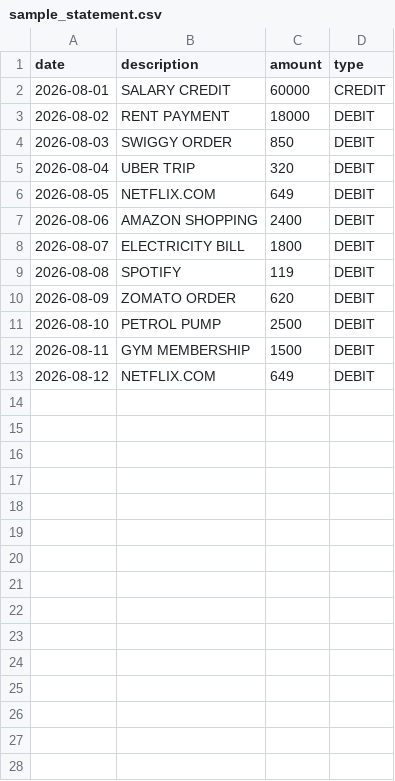
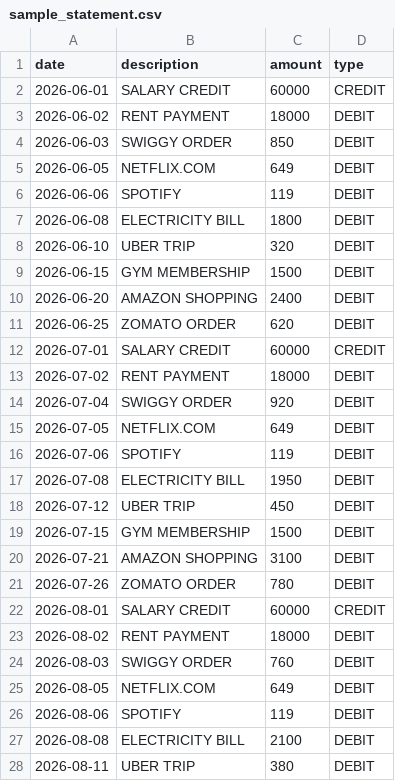
Before and after one commit to prayansh-pahare/finpilot-ai-budget-planner, a CSV file: data/sample_statement.csv, drawn as a sheet; only a part is shown; the diff covers the shown part only.

```diff
--- a/data/sample_statement.csv
+++ b/data/sample_statement.csv
@@ -1,13 +1,28 @@
 date,description,amount,type
+2026-06-01,SALARY CREDIT,60000,CREDIT
+2026-06-02,RENT PAYMENT,18000,DEBIT
+2026-06-03,SWIGGY ORDER,850,DEBIT
+2026-06-05,NETFLIX.COM,649,DEBIT
+2026-06-06,SPOTIFY,119,DEBIT
+2026-06-08,ELECTRICITY BILL,1800,DEBIT
+2026-06-10,UBER TRIP,320,DEBIT
+2026-06-15,GYM MEMBERSHIP,1500,DEBIT
+2026-06-20,AMAZON SHOPPING,2400,DEBIT
+2026-06-25,ZOMATO ORDER,620,DEBIT
+2026-07-01,SALARY CREDIT,60000,CREDIT
+2026-07-02,RENT PAYMENT,18000,DEBIT
+2026-07-04,SWIGGY ORDER,920,DEBIT
+2026-07-05,NETFLIX.COM,649,DEBIT
+2026-07-06,SPOTIFY,119,DEBIT
+2026-07-08,ELECTRICITY BILL,1950,DEBIT
+2026-07-12,UBER TRIP,450,DEBIT
+2026-07-15,GYM MEMBERSHIP,1500,DEBIT
+2026-07-21,AMAZON SHOPPING,3100,DEBIT
+2026-07-26,ZOMATO ORDER,780,DEBIT
 2026-08-01,SALARY CREDIT,60000,CREDIT
 2026-08-02,RENT PAYMENT,18000,DEBIT
-2026-08-03,SWIGGY ORDER,850,DEBIT
-2026-08-04,UBER TRIP,320,DEBIT
+2026-08-03,SWIGGY ORDER,760,DEBIT
 2026-08-05,NETFLIX.COM,649,DEBIT
-2026-08-06,AMAZON SHOPPING,2400,DEBIT
-2026-08-07,ELECTRICITY BILL,1800,DEBIT
-2026-08-08,SPOTIFY,119,DEBIT
-2026-08-09,ZOMATO ORDER,620,DEBIT
-2026-08-10,PETROL PUMP,2500,DEBIT
-2026-08-11,GYM MEMBERSHIP,1500,DEBIT
-2026-08-12,NETFLIX.COM,649,DEBIT
+2026-08-06,SPOTIFY,119,DEBIT
+2026-08-08,ELECTRICITY BILL,2100,DEBIT
+2026-08-11,UBER TRIP,380,DEBIT
```
Also changed, not shown: 3 added rows elsewhere in this file, 11 other files.
